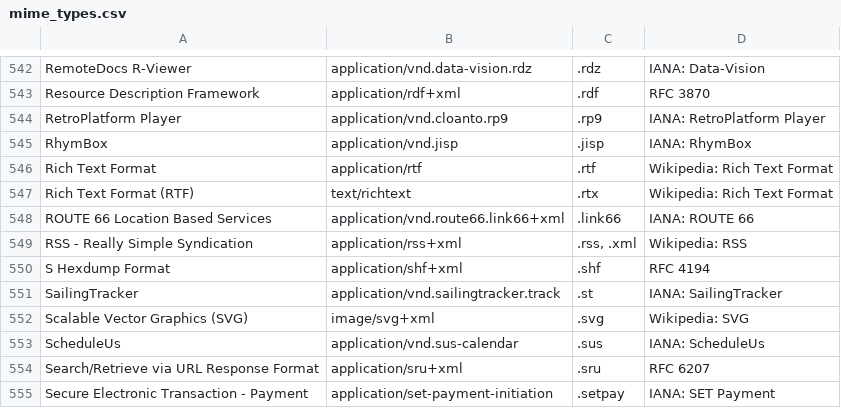
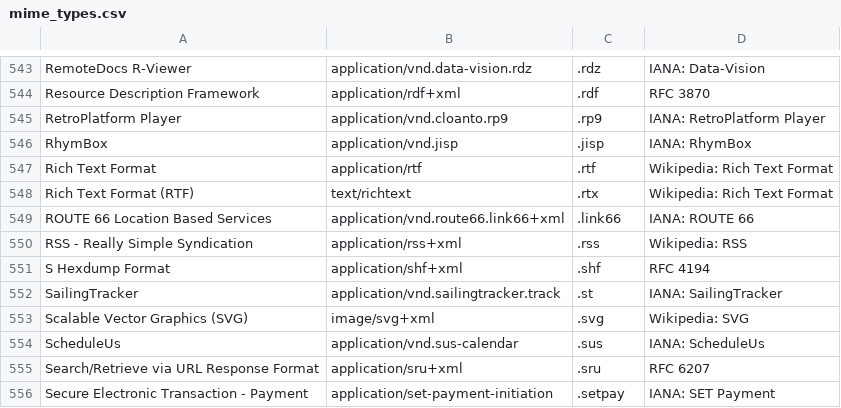
Before and after one commit to open-prison-education/ope-lms, a CSV file: mime_types.csv, drawn as a sheet; only a part is shown, gaps mark what is left out; the diff covers the shown part only.

```diff
--- a/mime_types.csv
+++ b/mime_types.csv
@@ -548,3 +549,3 @@ Rich Text Format (RTF),text/richtext,.rtx,Wikipedia: Rich Text Format
 ROUTE 66 Location Based Services,application/vnd.route66.link66+xml,.link66,IANA: ROUTE 66
-RSS - Really Simple Syndication,application/rss+xml,".rss, .xml",Wikipedia: RSS
+RSS - Really Simple Syndication,application/rss+xml,.rss,Wikipedia: RSS
 S Hexdump Format,application/shf+xml,.shf,RFC 4194
```
Also changed, not shown: 2 added rows and 4 edited cells elsewhere in this file.
